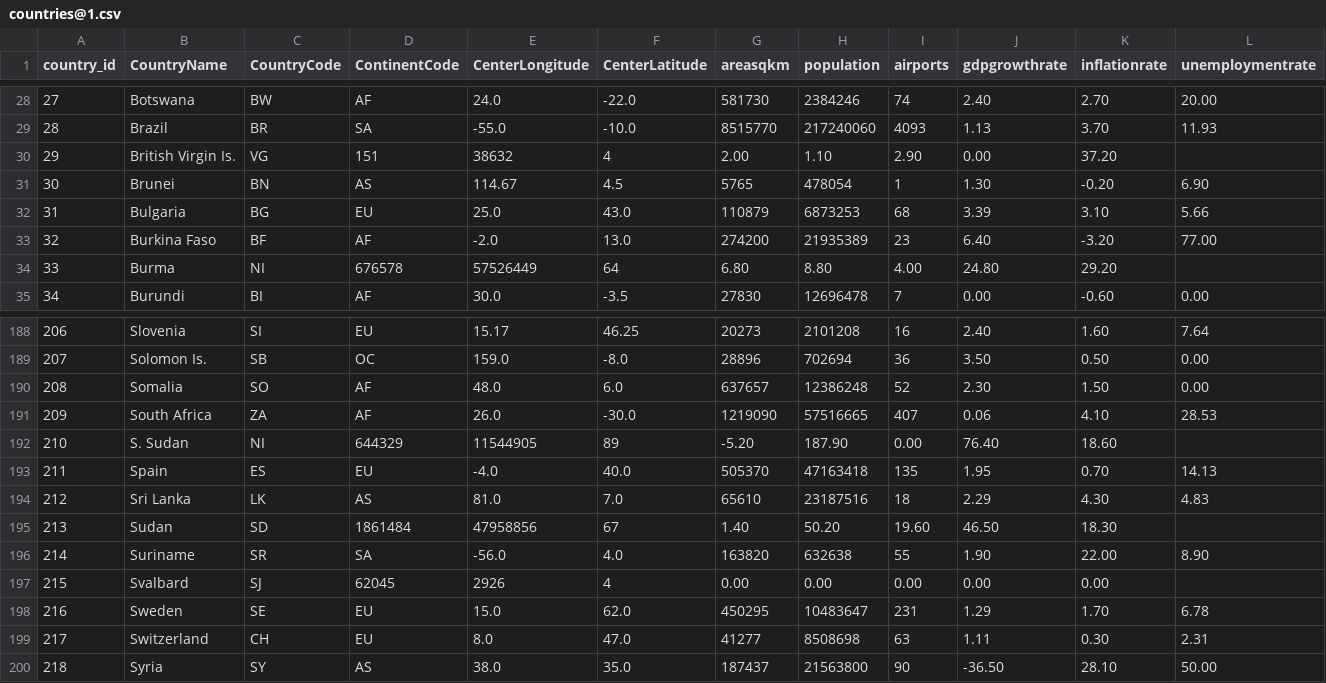
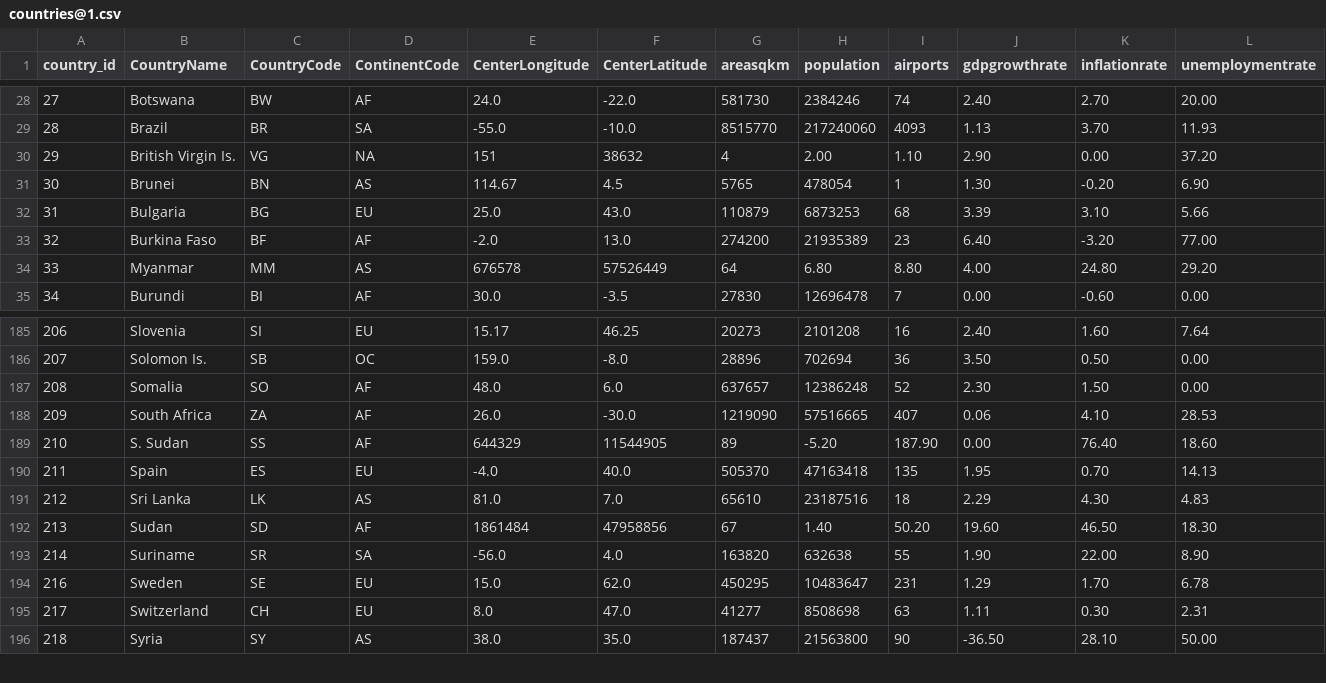
Before and after one commit to SandeshDhungel/datadoctest.github.io, a CSV file: countries@1.csv, drawn as a sheet; only a part is shown, gaps mark what is left out; removed rows and columns are numbered as before the commit, all else as after; rows hold the shown columns only; the diff covers the shown part only; the diff names each change by its address in the sheet, - before the commit and + after, or states it on an @@ line.

Commit message:
updated csv file

```diff
--- a/countries@1.csv
+++ b/countries@1.csv
-D30 (ContinentCode): 151
+D30 (ContinentCode): NA
-E30 (CenterLongitude): 38632
+E30 (CenterLongitude): 151
-F30 (CenterLatitude): 4
+F30 (CenterLatitude): 38632
-G30 (areasqkm): 2.00
+G30 (areasqkm): 4
-H30 (population): 1.10
+H30 (population): 2.00
-I30 (airports): 2.90
+I30 (airports): 1.10
-J30 (gdpgrowthrate): 0.00
+J30 (gdpgrowthrate): 2.90
-K30 (inflationrate): 37.20
+K30 (inflationrate): 0.00
-L30 (unemploymentrate): (empty)
+L30 (unemploymentrate): 37.20
-row 34: 33 | Burma | NI | 676578 | 57526449 | 64 | 6.80 | 8.80 | 4.00 | 24.80 | 29.20
+row 34: 33 | Myanmar | MM | AS | 676578 | 57526449 | 64 | 6.80 | 8.80 | 4.00 | 24.80 | 29.20
-C189 (CountryCode): NI
+C189 (CountryCode): SS
-D189 (ContinentCode): 644329
+D189 (ContinentCode): AF
-E189 (CenterLongitude): 11544905
+E189 (CenterLongitude): 644329
-F189 (CenterLatitude): 89
+F189 (CenterLatitude): 11544905
-G189 (areasqkm): -5.20
+G189 (areasqkm): 89
-H189 (population): 187.90
+H189 (population): -5.20
-I189 (airports): 0.00
+I189 (airports): 187.90
-J189 (gdpgrowthrate): 76.40
+J189 (gdpgrowthrate): 0.00
-K189 (inflationrate): 18.60
+K189 (inflationrate): 76.40
-L189 (unemploymentrate): (empty)
+L189 (unemploymentrate): 18.60
-D192 (ContinentCode): 1861484
+D192 (ContinentCode): AF
-E192 (CenterLongitude): 47958856
+E192 (CenterLongitude): 1861484
-F192 (CenterLatitude): 67
+F192 (CenterLatitude): 47958856
-G192 (areasqkm): 1.40
+G192 (areasqkm): 67
-H192 (population): 50.20
+H192 (population): 1.40
-I192 (airports): 19.60
+I192 (airports): 50.20
-J192 (gdpgrowthrate): 46.50
+J192 (gdpgrowthrate): 19.60
-K192 (inflationrate): 18.30
+K192 (inflationrate): 46.50
-L192 (unemploymentrate): (empty)
+L192 (unemploymentrate): 18.30
-row 197: 215 | Svalbard | SJ | 62045 | 2926 | 4 | 0.00 | 0.00 | 0.00 | 0.00 | 0.00
```
Also changed, not shown: 3 removed rows and 91 edited cells elsewhere in this file.
